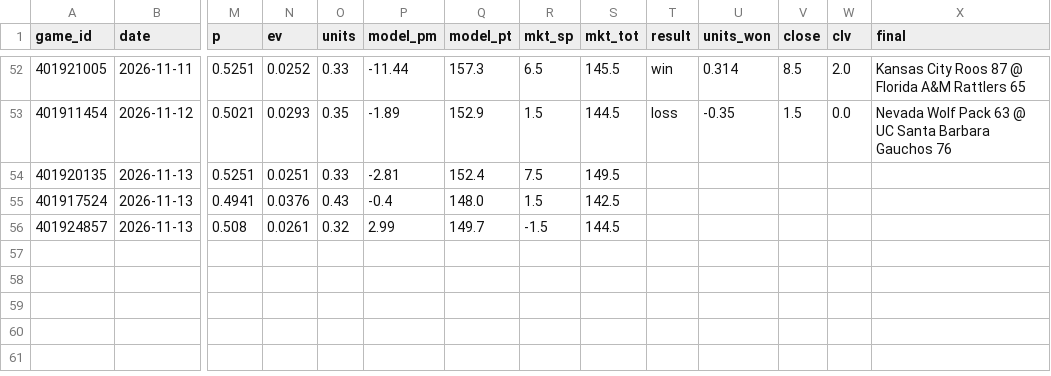
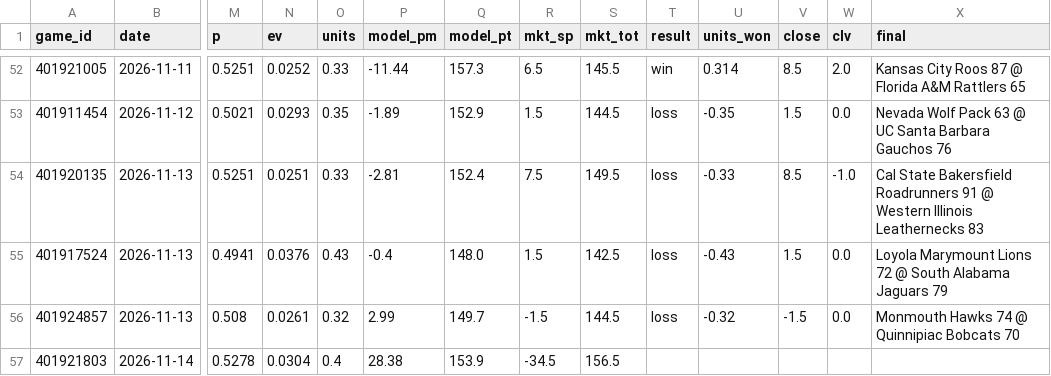
Before and after one commit to psturo77/cbb-data, a CSV file: paper.csv, drawn as a sheet; only a part is shown, gaps mark what is left out; rows hold the shown columns only; the diff names each change by its address in the sheet, - before the commit and + after, or states it on an @@ line.

```diff
--- a/paper.csv
+++ b/paper.csv
-T54:T56 (result): (empty)
+T54:T56 (result): loss
-U54 (units_won): (empty)
+U54 (units_won): -0.33
-V54 (close): (empty)
+V54 (close): 8.5
-W54 (clv): (empty)
+W54 (clv): -1.0
-X54 (final): (empty)
+X54 (final): Cal State Bakersfield Roadrunners 91 @ Western Illinois Leathernecks 83
-U55 (units_won): (empty)
+U55 (units_won): -0.43
-V55 (close): (empty)
+V55 (close): 1.5
-W55:W56 (clv): (empty)
+W55:W56 (clv): 0.0
-X55 (final): (empty)
+X55 (final): Loyola Marymount Lions 72 @ South Alabama Jaguars 79
-U56 (units_won): (empty)
+U56 (units_won): -0.32
-V56 (close): (empty)
+V56 (close): -1.5
-X56 (final): (empty)
+X56 (final): Monmouth Hawks 74 @ Quinnipiac Bobcats 70
+row 57: 401921803 | 2026-11-14 | 0.5278 | 0.0304 | 0.4 | 28.38 | 153.9 | -34.5 | 156.5
```
Also changed, not shown: lines.csv, model.csv, 4 other files.
